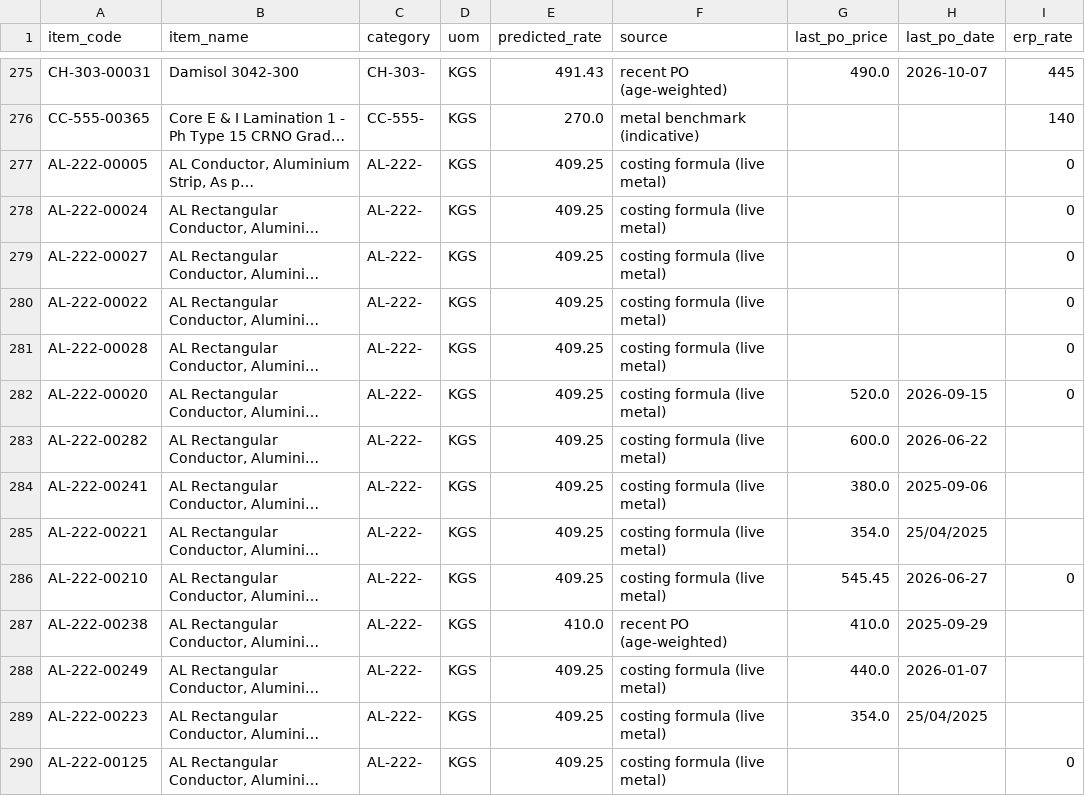
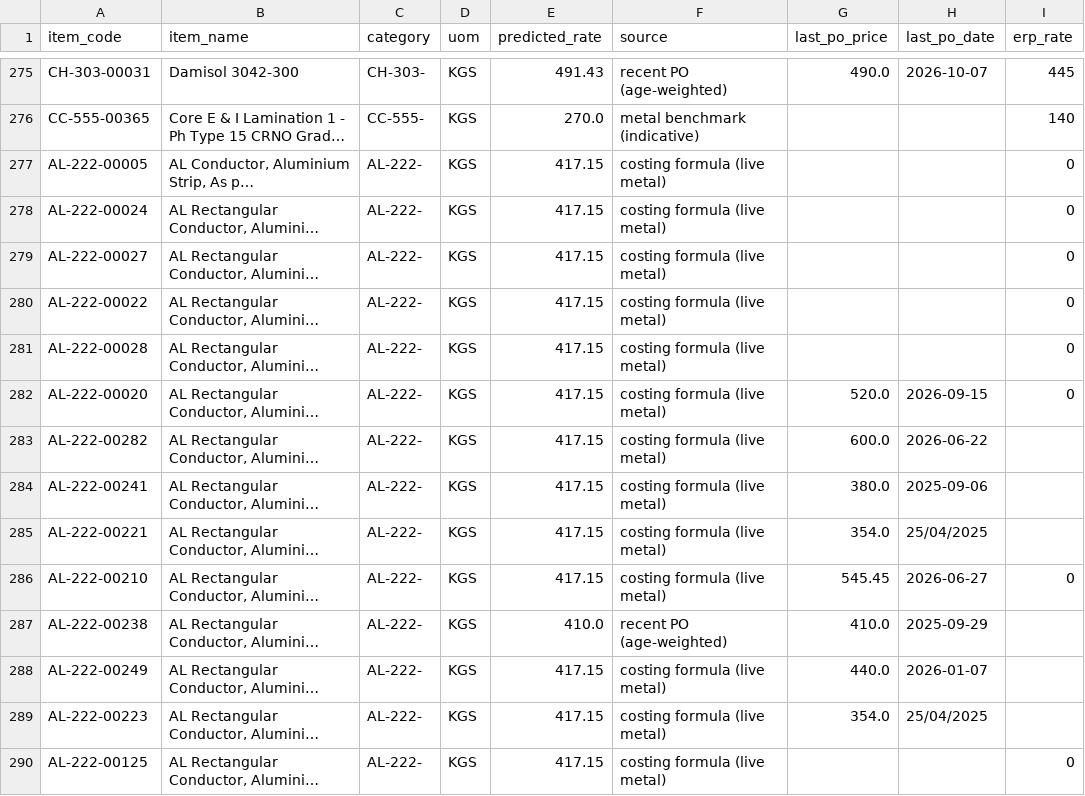
Before and after one commit to ars-dynal/dynalektric-price-intel, a CSV file: docs/predicted_prices.csv, drawn as a sheet; only a part is shown, gaps mark what is left out; long unchanged cells end in …; the diff covers the shown part only; the diff names each change by its address in the sheet, - before the commit and + after, or states it on an @@ line.

```diff
--- a/docs/predicted_prices.csv
+++ b/docs/predicted_prices.csv
-E277:E286 (predicted_rate): 409.25
+E277:E286 (predicted_rate): 417.15
-E288:E290 (predicted_rate): 409.25
+E288:E290 (predicted_rate): 417.15
```
Also changed, not shown: 94 edited cells elsewhere in this file, 7 other files.
